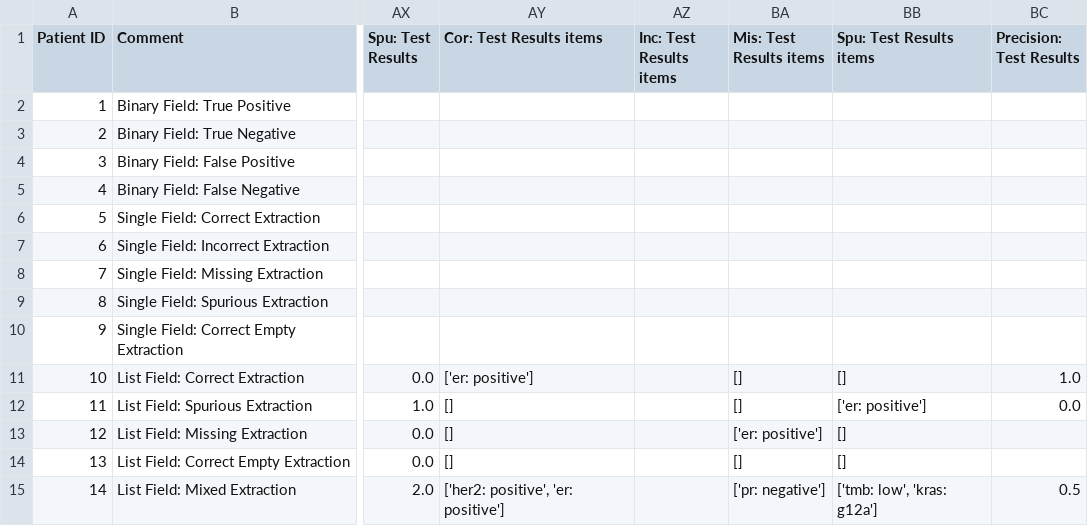
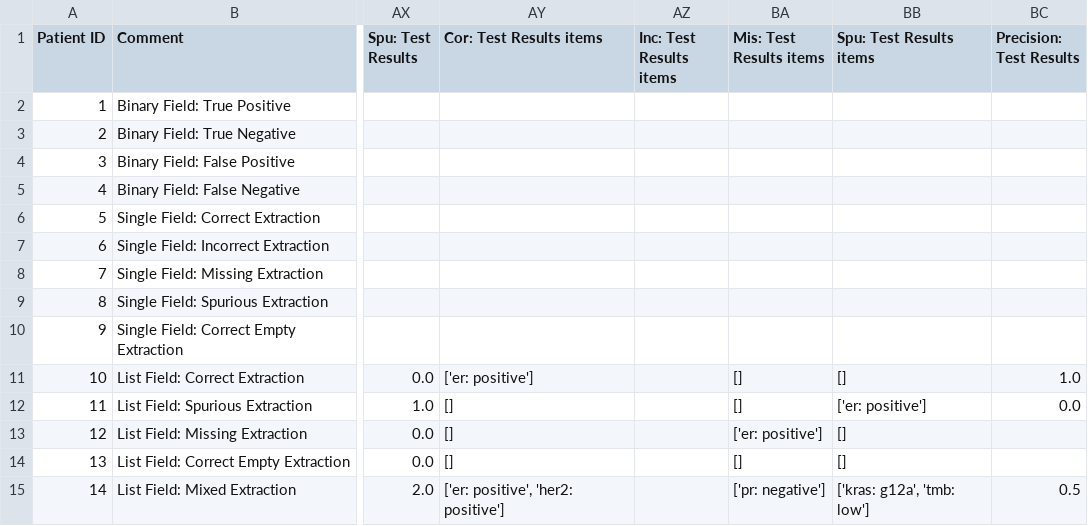
Before and after one commit to Oncoshot/llm-validation-framework, a CSV file: validation_results/samples/2026-07-13 01-12-18 results.csv (was validation_results/samples/2026-07-11 06-00-10 results.csv), drawn as a sheet; only a part is shown, gaps mark what is left out; the diff names each change by its address in the sheet, - before the commit and + after, or states it on an @@ line.

```diff
--- a/validation_results/samples/2026-07-11 06-00-10 results.csv
+++ b/validation_results/samples/2026-07-13 01-12-18 results.csv
-AY15 (Cor: Test Results items): ['her2: positive', 'er: positive']
+AY15 (Cor: Test Results items): ['er: positive', 'her2: positive']
-BB15 (Spu: Test Results items): ['tmb: low', 'kras: g12a']
+BB15 (Spu: Test Results items): ['kras: g12a', 'tmb: low']
```
Also changed, not shown: validation_results/samples/2026-07-13 01-12-18 CI metrics.csv, validation_results/samples/2026-07-13 01-12-18 metrics.csv, 4 other files.
